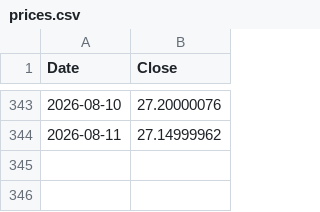
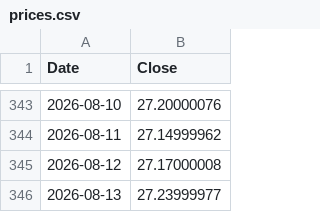
Before and after one commit to delslo323/ULTY-Data, a CSV file: data/prices.csv, drawn as a sheet; only a part is shown, gaps mark what is left out; the diff names each change by its address in the sheet, - before the commit and + after, or states it on an @@ line.

Commit message:
update data/prices.csv @ 2026-08-13T21:21:24.742Z

```diff
--- a/data/prices.csv
+++ b/data/prices.csv
+row 345: 2026-08-12 | 27.17000008
+row 346: 2026-08-13 | 27.23999977
```
